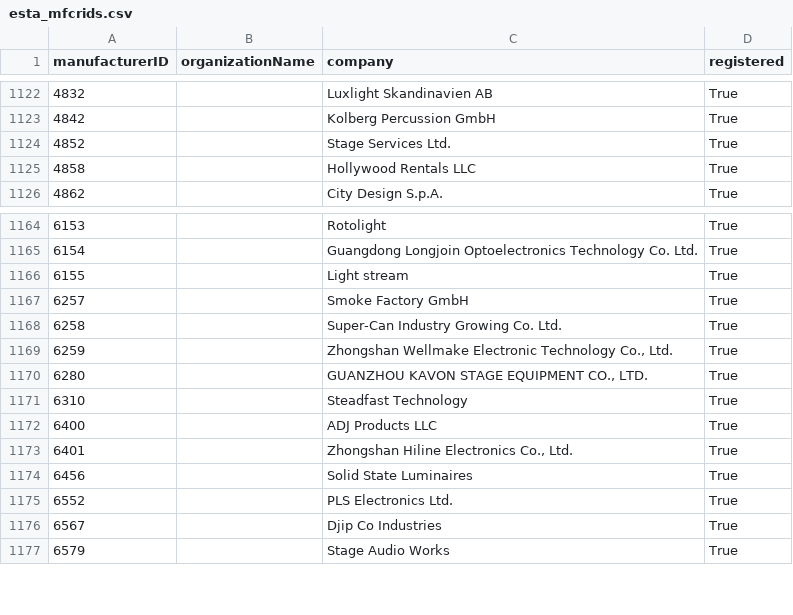
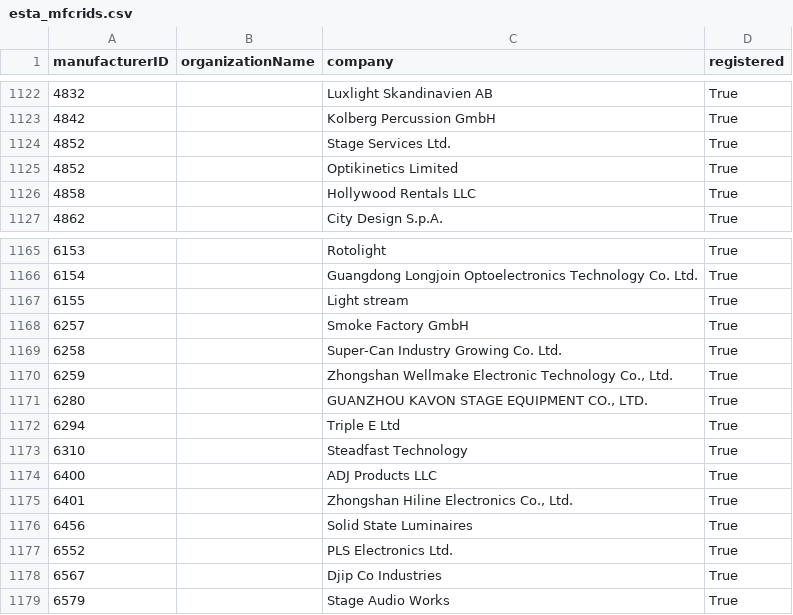
Before and after one commit to marcusbirkin/ESTA_MFCTRIDS, a CSV file: esta_mfcrids.csv, drawn as a sheet; only a part is shown, gaps mark what is left out.

```diff
--- a/esta_mfcrids.csv
+++ b/esta_mfcrids.csv
@@ -1124,2 +1124,3 @@
 4852,,Stage Services Ltd.,True
+4852,,Optikinetics Limited,True
 4858,,Hollywood Rentals LLC,True
@@ -1170,2 +1171,3 @@
 6280,,"GUANZHOU KAVON STAGE EQUIPMENT CO., LTD.",True
+6294,,Triple E Ltd,True
 6310,,Steadfast Technology,True
```
